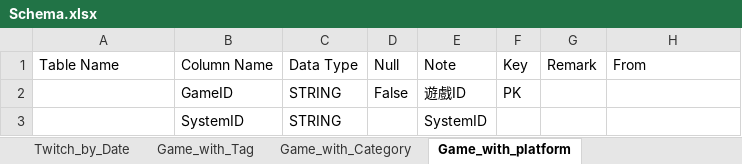
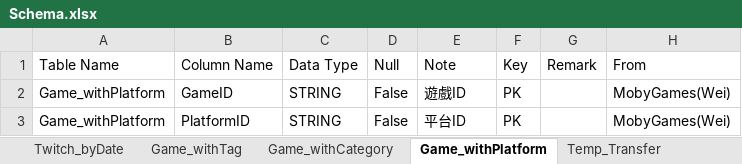
Before and after one commit to ltt002/steam_trend, an Excel workbook: Data/Schema.xlsx, sheet Game_withPlatform, drawn as a sheet; values as stored, in another font and other column widths than the file's, no borders; removed rows and columns are numbered as before the commit, all else as after; the diff names each change by its address in the sheet, - before the commit and + after, or states it on an @@ line.

```diff
--- a/Data/Schema.xlsx (sheet Game_withPlatform)
+++ b/Data/Schema.xlsx (sheet Game_withPlatform)
-sheet tab: Game_with_Tag
+sheet tab: Game_withTag
-sheet tab: Game_with_Category
+sheet tab: Game_withCategory
-sheet tab: Game_with_platform
+sheet tab: Game_withPlatform
+sheet tab: Twitch_byDate
-A2 (Table Name): (empty)
+A2 (Table Name): Game_withPlatform
-H2 (From): (empty)
+H2 (From): MobyGames(Wei)
-row 3:  | SystemID | STRING |  | SystemID
+row 3: Game_withPlatform | PlatformID | STRING | False | 平台ID | PK |  | MobyGames(Wei)
```
Also changed, not shown: sheet TopRated_byDate, sheet TopSell_byDate, sheet Temp_Transfer, sheet MostPlayed_byDate, sheet M_Country, sheet HourPlayed_byDate, 8 more sheets, other sheet tabs, 40 other files.
